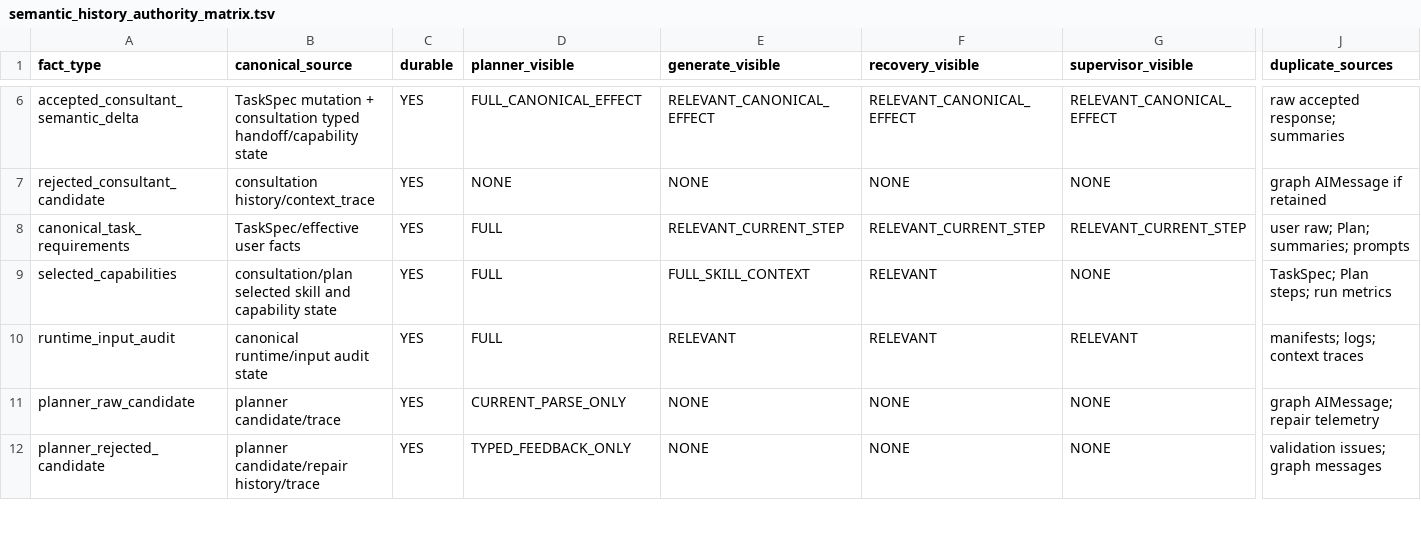
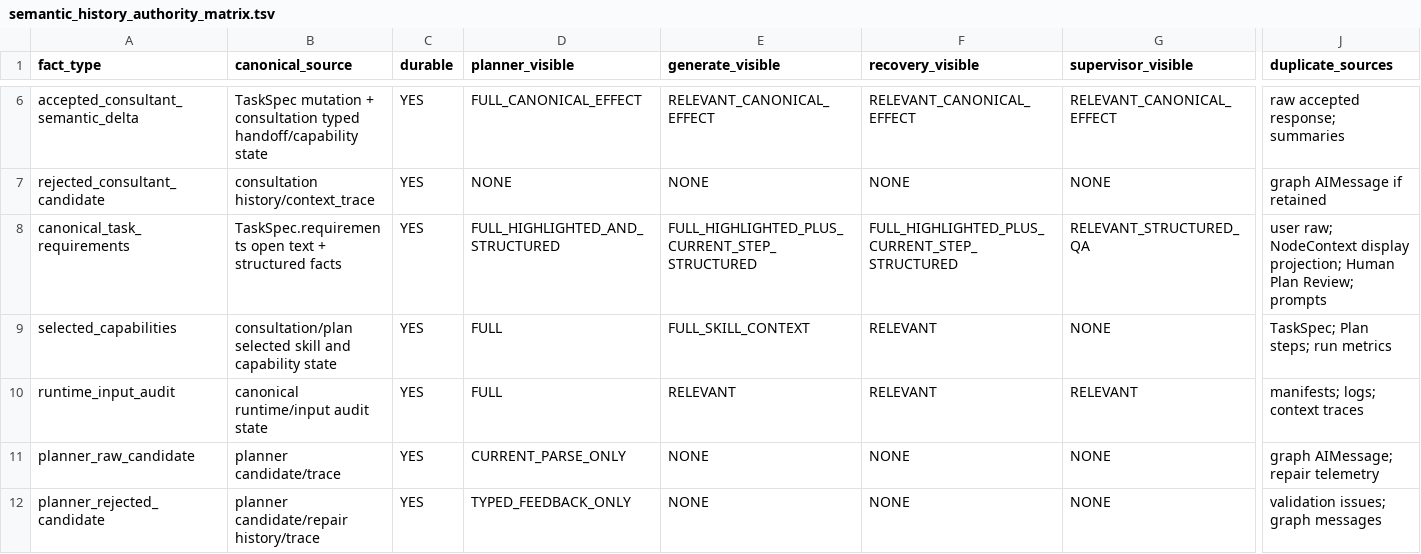
Before and after one commit to jebwvgsid/biomind_agent_47, a TSV file: docs/audits/architecture/semantic_history_authority_matrix.tsv, drawn as a sheet; only a part is shown, gaps mark what is left out; the diff names each change by its address in the sheet, - before the commit and + after, or states it on an @@ line.

Commit message:
refactor(constraints): migrate generic semantics to open-text requirements

```diff
--- a/docs/audits/architecture/semantic_history_authority_matrix.tsv
+++ b/docs/audits/architecture/semantic_history_authority_matrix.tsv
-B8 (canonical_source): TaskSpec/effective user facts
+B8 (canonical_source): TaskSpec.requirements open text + structured facts
-D8 (planner_visible): FULL
+D8 (planner_visible): FULL_HIGHLIGHTED_AND_STRUCTURED
-E8 (generate_visible): RELEVANT_CURRENT_STEP
+E8 (generate_visible): FULL_HIGHLIGHTED_PLUS_CURRENT_STEP_STRUCTURED
-F8 (recovery_visible): RELEVANT_CURRENT_STEP
+F8 (recovery_visible): FULL_HIGHLIGHTED_PLUS_CURRENT_STEP_STRUCTURED
-G8 (supervisor_visible): RELEVANT_CURRENT_STEP
+G8 (supervisor_visible): RELEVANT_STRUCTURED_QA
-J8 (duplicate_sources): user raw; Plan; summaries; prompts
+J8 (duplicate_sources): user raw; NodeContext display projection; Human Plan Review; prompts
```
Also changed, not shown: docs/audits/architecture/recovery_context_disclosure_matrix.tsv, 20 other files.
